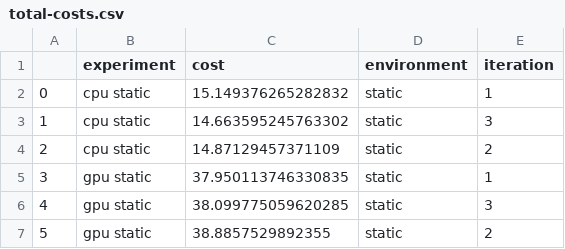
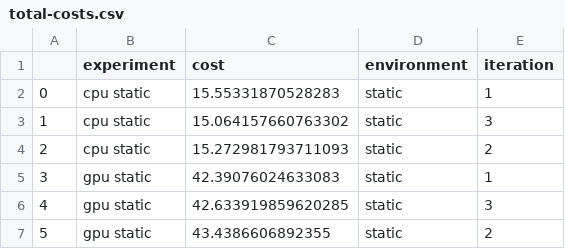
Before and after one commit to converged-computing/mummi-experiments, a CSV file: experiments/aws-march-2025/state-machine-flux/results/processed/total-costs.csv, drawn as a sheet.

```diff
--- a/experiments/aws-march-2025/state-machine-flux/results/processed/total-costs.csv
+++ b/experiments/aws-march-2025/state-machine-flux/results/processed/total-costs.csv
@@ -1,7 +1,7 @@
 ,experiment,cost,environment,iteration
-0,cpu static,15.149376265282832,static,1
-1,cpu static,14.663595245763302,static,3
-2,cpu static,14.87129457371109,static,2
-3,gpu static,37.950113746330835,static,1
-4,gpu static,38.099775059620285,static,3
-5,gpu static,38.8857529892355,static,2
+0,cpu static,15.55331870528283,static,1
+1,cpu static,15.064157660763302,static,3
+2,cpu static,15.272981793711093,static,2
+3,gpu static,42.39076024633083,static,1
+4,gpu static,42.633919859620285,static,3
+5,gpu static,43.4386606892355,static,2
```
Also changed, not shown: experiments/aws-march-2025/cpu-node-selector/results/createsim-total-times.csv, experiments/aws-march-2025/results/total-costs.csv, 56 other files.
